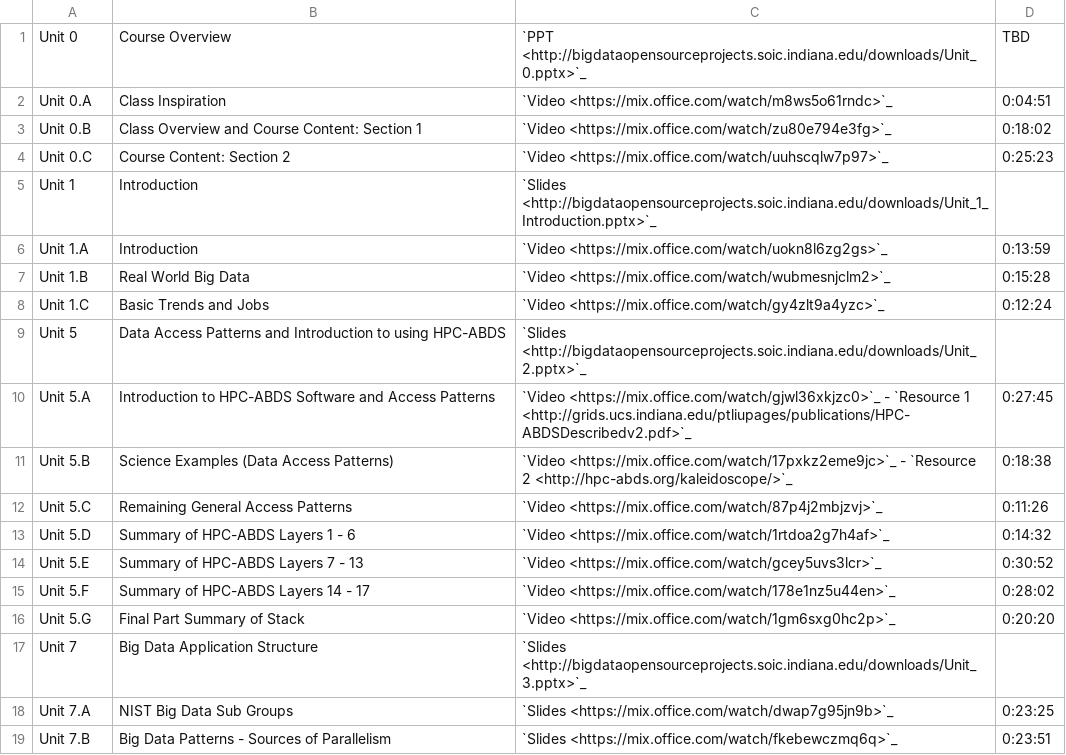
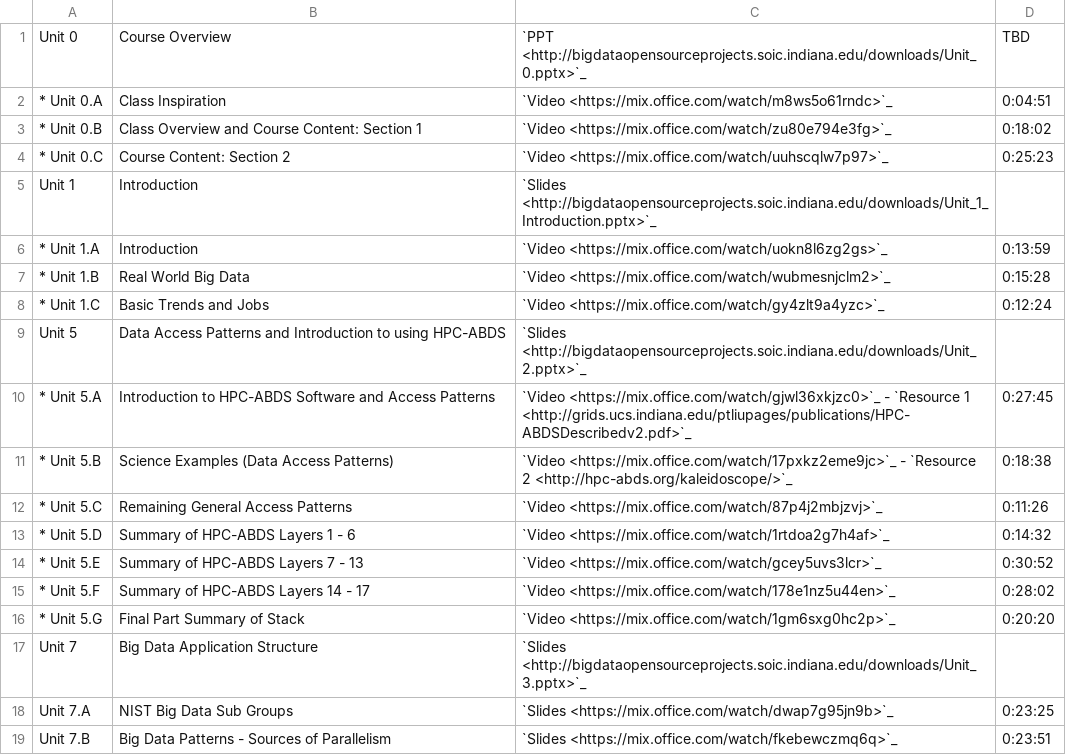
Before and after one commit to cloudmesh/classes, a CSV file: docs/source/i524/a.csv, drawn as a sheet; only a part is shown; the diff covers the shown part only.

```diff
--- a/docs/source/i524/a.csv
+++ b/docs/source/i524/a.csv
@@ -1,17 +1,17 @@
 Unit 0, Course Overview, `PPT <http://bigdataopensourceprojects.soic.indiana.edu/downloads/Unit_0.pptx>`_, TBD
-Unit 0.A,Class Inspiration, `Video <https://mix.office.com/watch/m8ws5o61rndc>`_   , 0:04:51
-Unit 0.B,Class Overview and Course Content: Section 1, `Video <https://mix.office.com/watch/zu80e794e3fg>`_ , 0:18:02
-Unit 0.C,Course Content: Section 2, `Video <https://mix.office.com/watch/uuhscqlw7p97>`_  , 0:25:23
+* Unit 0.A,Class Inspiration, `Video <https://mix.office.com/watch/m8ws5o61rndc>`_   , 0:04:51
+* Unit 0.B,Class Overview and Course Content: Section 1, `Video <https://mix.office.com/watch/zu80e794e3fg>`_ , 0:18:02
+* Unit 0.C,Course Content: Section 2, `Video <https://mix.office.com/watch/uuhscqlw7p97>`_  , 0:25:23
 Unit 1,Introduction, `Slides <http://bigdataopensourceprojects.soic.indiana.edu/downloads/Unit_1_Introduction.pptx>`_,
-Unit 1.A,Introduction, `Video <https://mix.office.com/watch/uokn8l6zg2gs>`_, 0:13:59
-Unit 1.B,Real World Big Data, `Video <https://mix.office.com/watch/wubmesnjclm2>`_, 0:15:28
-Unit 1.C,Basic Trends and Jobs, `Video <https://mix.office.com/watch/gy4zlt9a4yzc>`_, 0:12:24
+* Unit 1.A,Introduction, `Video <https://mix.office.com/watch/uokn8l6zg2gs>`_, 0:13:59
+* Unit 1.B,Real World Big Data, `Video <https://mix.office.com/watch/wubmesnjclm2>`_, 0:15:28
+* Unit 1.C,Basic Trends and Jobs, `Video <https://mix.office.com/watch/gy4zlt9a4yzc>`_, 0:12:24
 Unit 5,Data Access Patterns and Introduction to using HPC-ABDS, `Slides <http://bigdataopensourceprojects.soic.indiana.edu/downloads/Unit_2.pptx>`_,
-Unit 5.A, Introduction to HPC-ABDS Software and Access Patterns,`Video <https://mix.office.com/watch/gjwl36xkjzc0>`_ -  `Resource 1 <http://grids.ucs.indiana.edu/ptliupages/publications/HPC-ABDSDescribedv2.pdf>`_, 0:27:45
-Unit 5.B, Science Examples (Data Access Patterns), `Video <https://mix.office.com/watch/17pxkz2eme9jc>`_ -  `Resource 2 <http://hpc-abds.org/kaleidoscope/>`_ , 0:18:38
-Unit 5.C, Remaining General Access Patterns, `Video <https://mix.office.com/watch/87p4j2mbjzvj>`_, 0:11:26
-Unit 5.D, Summary of HPC-ABDS Layers 1 - 6, `Video <https://mix.office.com/watch/1rtdoa2g7h4af>`_, 0:14:32
-Unit 5.E, Summary of HPC-ABDS Layers 7 - 13, `Video <https://mix.office.com/watch/gcey5uvs3lcr>`_, 0:30:52
-Unit 5.F, Summary of HPC-ABDS Layers 14 - 17, `Video <https://mix.office.com/watch/178e1nz5u44en>`_, 0:28:02
-Unit 5.G, Final Part Summary of Stack, `Video <https://mix.office.com/watch/1gm6sxg0hc2p>`_, 0:20:20
+* Unit 5.A, Introduction to HPC-ABDS Software and Access Patterns,`Video <https://mix.office.com/watch/gjwl36xkjzc0>`_ -  `Resource 1 <http://grids.ucs.indiana.edu/ptliupages/publications/HPC-ABDSDescribedv2.pdf>`_, 0:27:45
+* Unit 5.B, Science Examples (Data Access Patterns), `Video <https://mix.office.com/watch/17pxkz2eme9jc>`_ -  `Resource 2 <http://hpc-abds.org/kaleidoscope/>`_ , 0:18:38
+* Unit 5.C, Remaining General Access Patterns, `Video <https://mix.office.com/watch/87p4j2mbjzvj>`_, 0:11:26
+* Unit 5.D, Summary of HPC-ABDS Layers 1 - 6, `Video <https://mix.office.com/watch/1rtdoa2g7h4af>`_, 0:14:32
+* Unit 5.E, Summary of HPC-ABDS Layers 7 - 13, `Video <https://mix.office.com/watch/gcey5uvs3lcr>`_, 0:30:52
+* Unit 5.F, Summary of HPC-ABDS Layers 14 - 17, `Video <https://mix.office.com/watch/178e1nz5u44en>`_, 0:28:02
+* Unit 5.G, Final Part Summary of Stack, `Video <https://mix.office.com/watch/1gm6sxg0hc2p>`_, 0:20:20
 Unit 7, Big Data Application Structure, `Slides <http://bigdataopensourceprojects.soic.indiana.edu/downloads/Unit_3.pptx>`_,
```
Also changed, not shown: 13 added rows and 3 edited cells elsewhere in this file, 1 other file.
